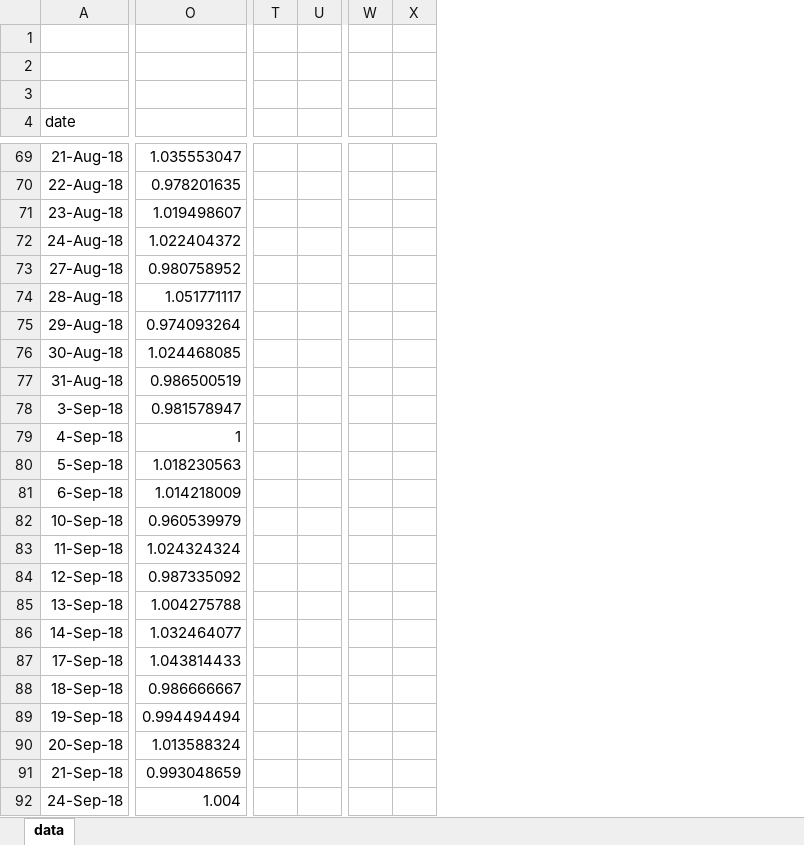
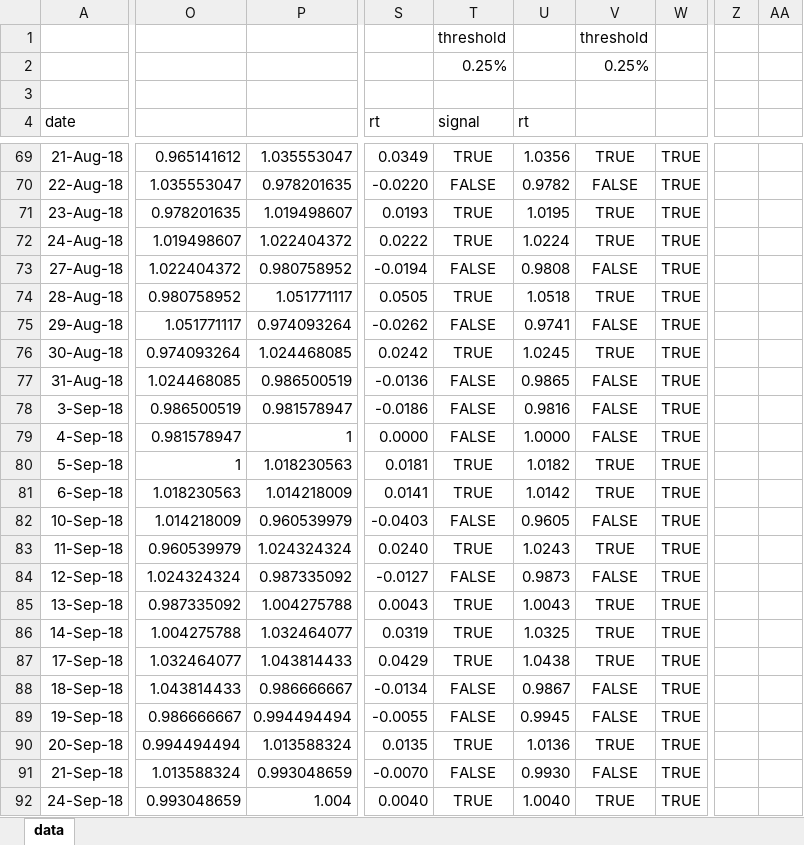
Before and after one commit to fbristotti/cqf, an Excel workbook: exam3/lab.xlsx, sheet data, drawn as a sheet; only a part is shown, gaps mark what is left out; values as stored, in another font and other column widths than the file's, no borders; charts and pictures and table styles not drawn; removed rows and columns are numbered as before the commit, all else as after; the diff covers the shown part only; the diff names each change by its address in the sheet, - before the commit and + after, or states it on an @@ line.

```diff
--- a/exam3/lab.xlsx (sheet data)
+++ b/exam3/lab.xlsx (sheet data)
+column P, rows 69-92: 1.035553047 | 0.978201635 | 1.019498607 | 1.022404372 | 0.980758952 | 1.051771117 | 0.974093264 | 1.024468085 | 0.986500519 | 0.981578947 | 1 | 1.018230563 | 1.014218009 | 0.960539979 | 1.024324324 | 0.987335092 | 1.004275788 | 1.032464077 | 1.043814433 | 0.986666667 | 0.994494494 | 1.013588324 | 0.993048659 | 1.004
+column S (rt), rows 69-92: 0.0349 | -0.0220 | 0.0193 | 0.0222 | -0.0194 | 0.0505 | -0.0262 | 0.0242 | -0.0136 | -0.0186 | 0.0000 | 0.0181 | 0.0141 | -0.0403 | 0.0240 | -0.0127 | 0.0043 | 0.0319 | 0.0429 | -0.0134 | -0.0055 | 0.0135 | -0.0070 | 0.0040
+column T (signal), rows 1-2: threshold | 0.25%; rows 69-92: TRUE | FALSE | TRUE | TRUE | FALSE | TRUE | FALSE | TRUE | FALSE | FALSE | FALSE | TRUE | TRUE | FALSE | TRUE | FALSE | TRUE | TRUE | TRUE | FALSE | FALSE | TRUE | FALSE | TRUE
+column U (rt), rows 69-92: 1.0356 | 0.9782 | 1.0195 | 1.0224 | 0.9808 | 1.0518 | 0.9741 | 1.0245 | 0.9865 | 0.9816 | 1.0000 | 1.0182 | 1.0142 | 0.9605 | 1.0243 | 0.9873 | 1.0043 | 1.0325 | 1.0438 | 0.9867 | 0.9945 | 1.0136 | 0.9930 | 1.0040
+column V, rows 1-2: threshold | 0.25%; rows 69-92: TRUE | FALSE | TRUE | TRUE | FALSE | TRUE | FALSE | TRUE | FALSE | FALSE | FALSE | TRUE | TRUE | FALSE | TRUE | FALSE | TRUE | TRUE | TRUE | FALSE | FALSE | TRUE | FALSE | TRUE
+column W, rows 69-92: all TRUE
-column T, empty
-column U, empty
+column Z, empty
+column AA, empty
-column W, empty
-column X, empty
-O69: 1.035553047
+O69: 0.965141612
-O70: 0.978201635
+O70: 1.035553047
-O71: 1.019498607
+O71: 0.978201635
-O72: 1.022404372
+O72: 1.019498607
-O73: 0.980758952
+O73: 1.022404372
-O74: 1.051771117
+O74: 0.980758952
-O75: 0.974093264
+O75: 1.051771117
-O76: 1.024468085
+O76: 0.974093264
-O77: 0.986500519
+O77: 1.024468085
-O78: 0.981578947
+O78: 0.986500519
-O79: 1
+O79: 0.981578947
-O80: 1.018230563
+O80: 1
-O81: 1.014218009
+O81: 1.018230563
-O82: 0.960539979
+O82: 1.014218009
-O83: 1.024324324
+O83: 0.960539979
-O84: 0.987335092
+O84: 1.024324324
-O85: 1.004275788
+O85: 0.987335092
-O86: 1.032464077
+O86: 1.004275788
-O87: 1.043814433
+O87: 1.032464077
-O88: 0.986666667
+O88: 1.043814433
-O89: 0.994494494
+O89: 0.986666667
-O90: 1.013588324
+O90: 0.994494494
-O91: 0.993048659
+O91: 1.013588324
-O92: 1.004
+O92: 0.993048659
```
Also changed, not shown: 3 added columns, 1 removed column and 1576 edited cells elsewhere in this sheet, formulas that keep their value, charts or pictures.
